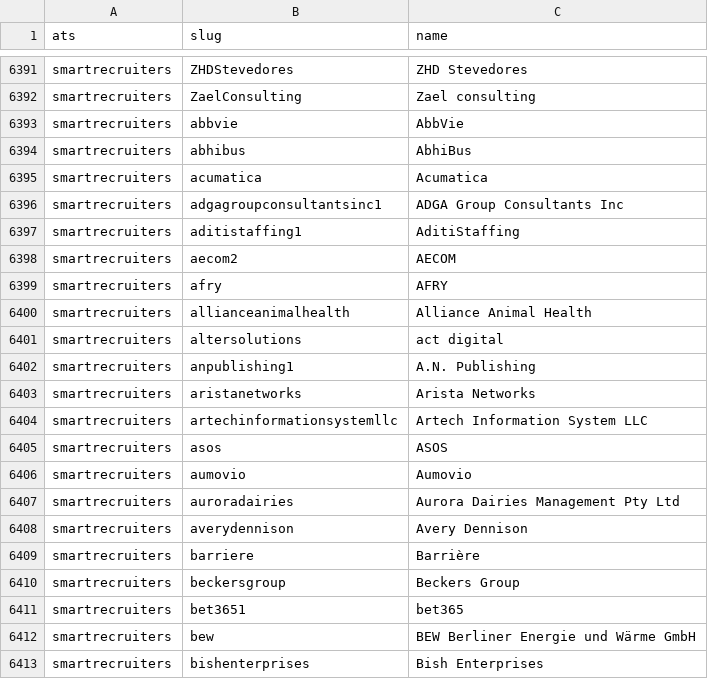
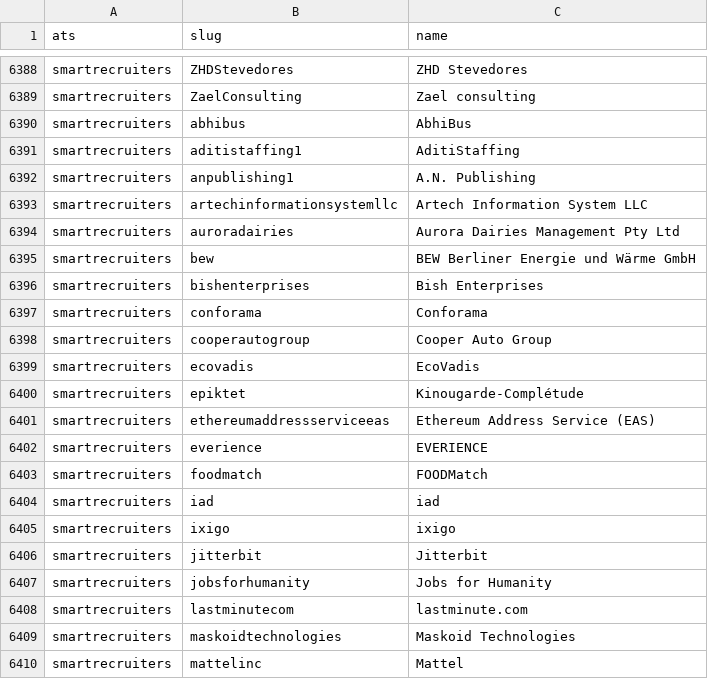
Before and after one commit to Salal10/job-radar, a CSV file: companies.csv, drawn as a sheet; only a part is shown, gaps mark what is left out; the shorter side is filled out with more unchanged rows; the diff covers the shown part only.

Commit message:
Daily run: close missing jobs, prune old ones, run log, remove SmartRecruiters case duplicates

```diff
--- a/companies.csv
+++ b/companies.csv
@@ -6392,21 +6389,7 @@ smartrecruiters,ZHDStevedores,ZHD Stevedores
 smartrecruiters,ZaelConsulting,Zael consulting
-smartrecruiters,abbvie,AbbVie
 smartrecruiters,abhibus,AbhiBus
-smartrecruiters,acumatica,Acumatica
-smartrecruiters,adgagroupconsultantsinc1,ADGA Group Consultants Inc
 smartrecruiters,aditistaffing1,AditiStaffing
-smartrecruiters,aecom2,AECOM
-smartrecruiters,afry,AFRY
-smartrecruiters,allianceanimalhealth,Alliance Animal Health
-smartrecruiters,altersolutions,act digital
 smartrecruiters,anpublishing1,A.N. Publishing
-smartrecruiters,aristanetworks,Arista Networks
 smartrecruiters,artechinformationsystemllc,Artech Information System LLC
-smartrecruiters,asos,ASOS
-smartrecruiters,aumovio,Aumovio
 smartrecruiters,auroradairies,Aurora Dairies Management Pty Ltd
-smartrecruiters,averydennison,Avery Dennison
-smartrecruiters,barriere,Barrière
-smartrecruiters,beckersgroup,Beckers Group
-smartrecruiters,bet3651,bet365
 smartrecruiters,bew,BEW Berliner Energie und Wärme GmbH
```
Also changed, not shown: 25 removed rows elsewhere in this file, 3 other files.
